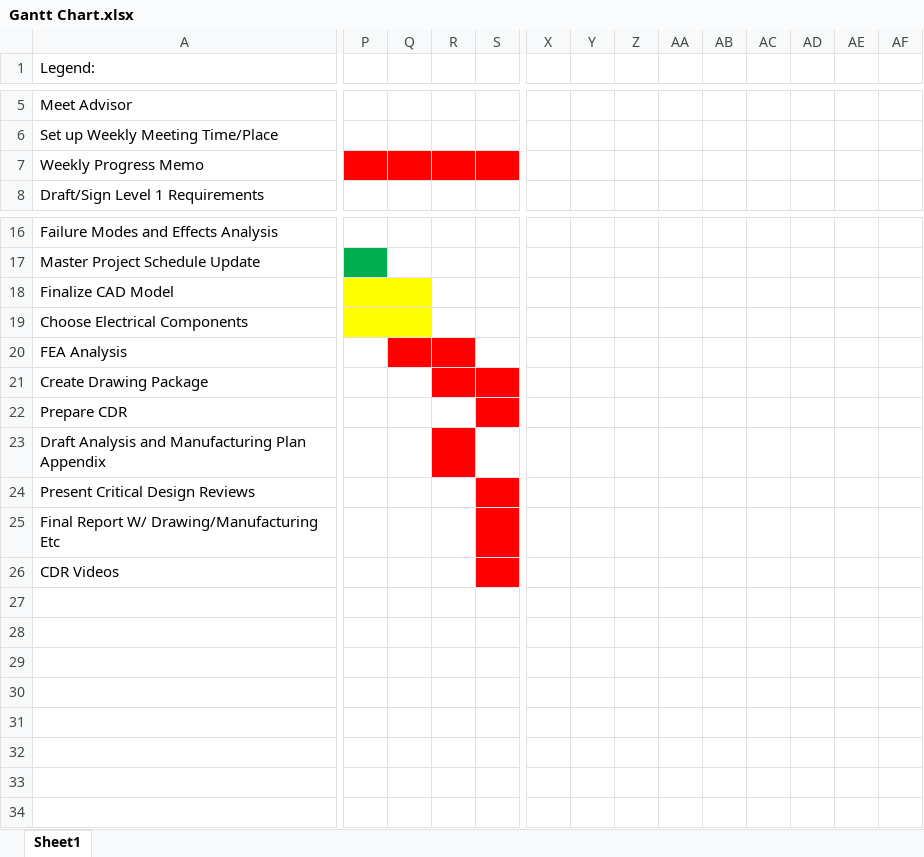
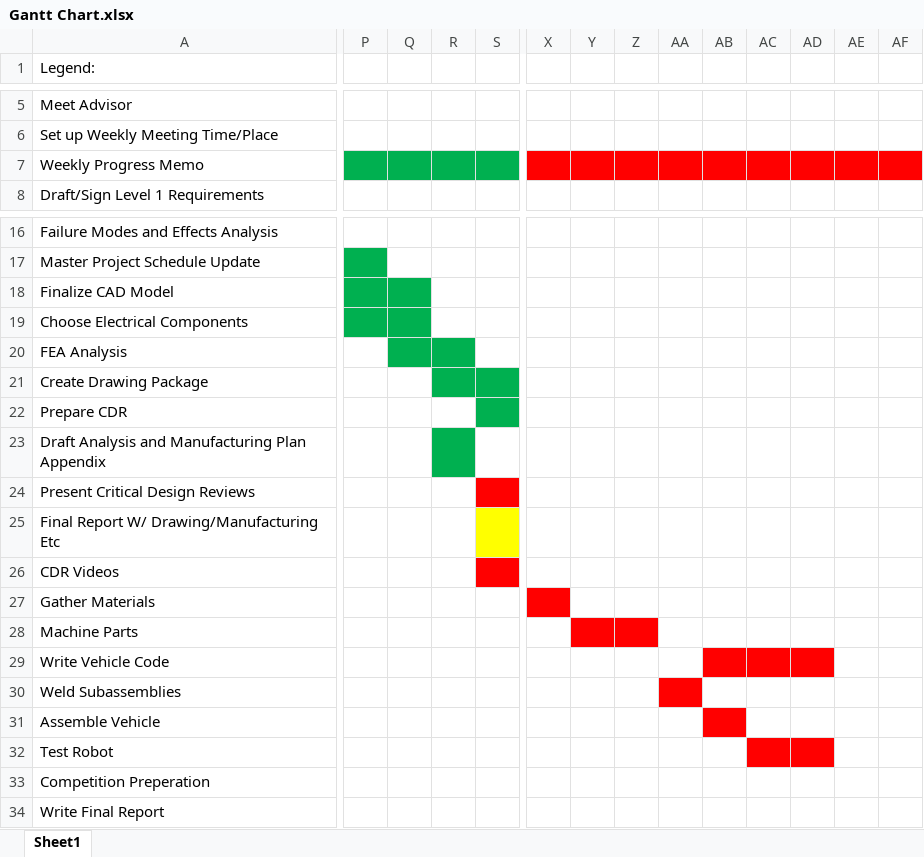
Before and after one commit to its-me-ivan/Capstone, an Excel workbook: Gantt Chart.xlsx, sheet Sheet1, drawn as a sheet; only a part is shown, gaps mark what is left out; values as stored, in another font and other column widths than the file's, no borders; rows hold the shown columns only; the diff covers the shown part only; the diff names each change by its address in the sheet, - before the commit and + after, or states it on an @@ line.

Commit message:
Fixed Gantt Cahrt

```diff
--- a/Gantt Chart.xlsx (sheet Sheet1)
+++ b/Gantt Chart.xlsx (sheet Sheet1)
-P7:S7 fill: #FF0000
+P7:S7 fill: #00B050
-X7:AF7 fill: none
+X7:AF7 fill: #FF0000
-P18:Q19 fill: #FFFF00
+P18:Q19 fill: #00B050
-Q20:R20 fill: #FF0000
+Q20:R20 fill: #00B050
-R21:S21 fill: #FF0000
+R21:S21 fill: #00B050
-S22 fill: #FF0000
+S22 fill: #00B050
-R23 fill: #FF0000
+R23 fill: #00B050
-S25 fill: #FF0000
+S25 fill: #FFFF00
+row 27: Gather Materials
+row 28: Machine Parts
+row 29: Write Vehicle Code
+row 30: Weld Subassemblies
+row 31: Assemble Vehicle
+row 32: Test Robot
+row 33: Competition Preperation
+row 34: Write Final Report
```
Also changed, not shown: cell formats elsewhere in this sheet, 1 other file.
